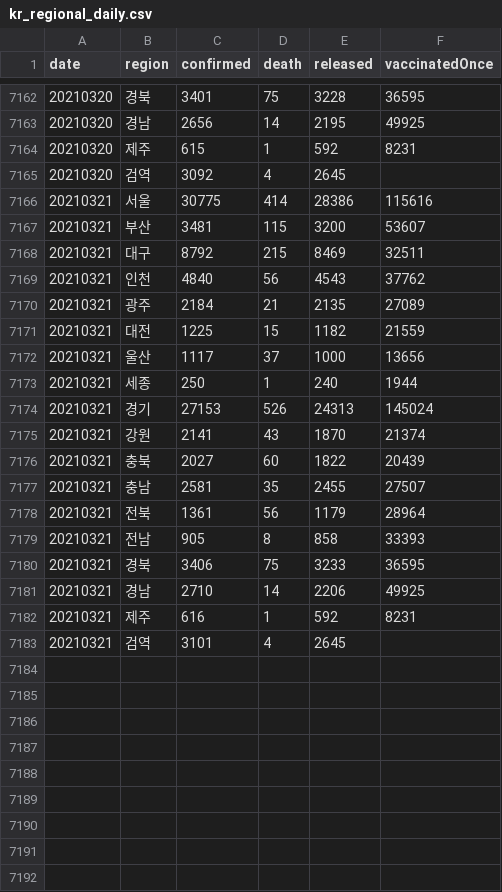
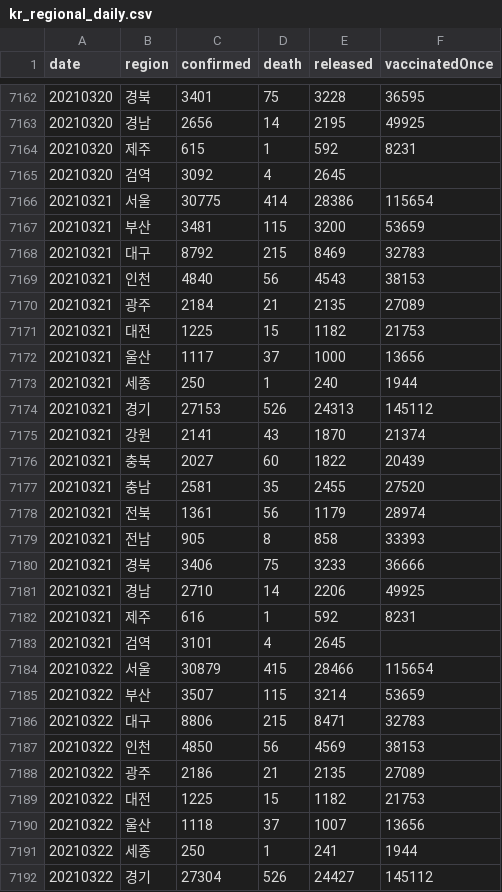
Before and after one commit to jooeungen/coronaboard_kr, a CSV file: kr_regional_daily.csv, drawn as a sheet; only a part is shown, gaps mark what is left out; the diff covers the shown part only.

```diff
--- a/kr_regional_daily.csv
+++ b/kr_regional_daily.csv
@@ -7165,17 +7165,17 @@ date,region,confirmed,death,released,vaccinatedOnce
 20210320,검역,3092,4,2645,
-20210321,서울,30775,414,28386,115616
-20210321,부산,3481,115,3200,53607
-20210321,대구,8792,215,8469,32511
-20210321,인천,4840,56,4543,37762
+20210321,서울,30775,414,28386,115654
+20210321,부산,3481,115,3200,53659
+20210321,대구,8792,215,8469,32783
+20210321,인천,4840,56,4543,38153
 20210321,광주,2184,21,2135,27089
-20210321,대전,1225,15,1182,21559
+20210321,대전,1225,15,1182,21753
 20210321,울산,1117,37,1000,13656
 20210321,세종,250,1,240,1944
-20210321,경기,27153,526,24313,145024
+20210321,경기,27153,526,24313,145112
 20210321,강원,2141,43,1870,21374
 20210321,충북,2027,60,1822,20439
-20210321,충남,2581,35,2455,27507
-20210321,전북,1361,56,1179,28964
+20210321,충남,2581,35,2455,27520
+20210321,전북,1361,56,1179,28974
 20210321,전남,905,8,858,33393
-20210321,경북,3406,75,3233,36595
+20210321,경북,3406,75,3233,36666
 20210321,경남,2710,14,2206,49925
@@ -7183 +7183,10 @@ date,region,confirmed,death,released,vaccinatedOnce
 20210321,검역,3101,4,2645,
+20210322,서울,30879,415,28466,115654
+20210322,부산,3507,115,3214,53659
+20210322,대구,8806,215,8471,32783
+20210322,인천,4850,56,4569,38153
+20210322,광주,2186,21,2135,27089
+20210322,대전,1225,15,1182,21753
+20210322,울산,1118,37,1007,13656
+20210322,세종,250,1,241,1944
+20210322,경기,27304,526,24427,145112
```
Also changed, not shown: 9 added rows elsewhere in this file, kr_daily.csv.
